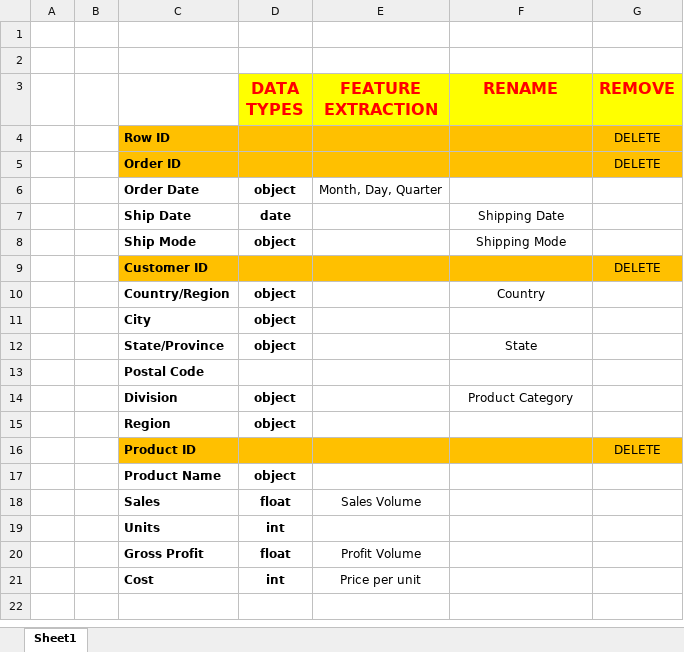
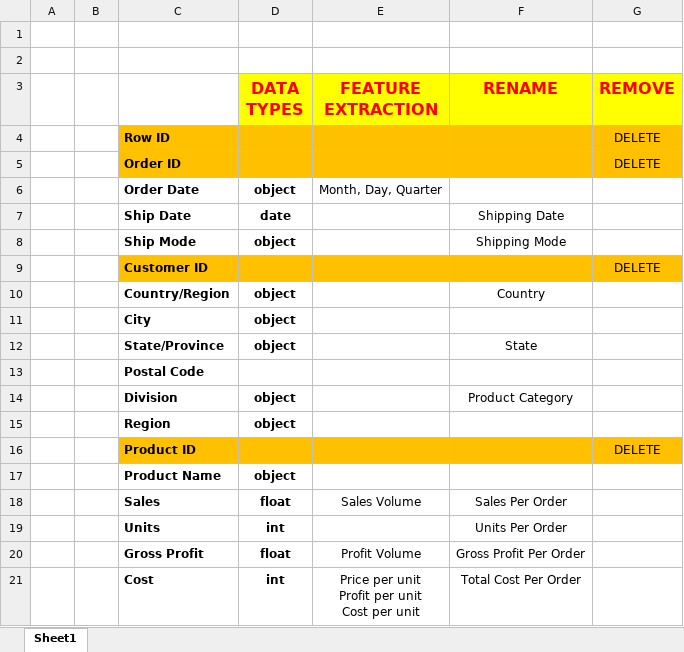
Before and after one commit to Ashura369/PROJECTS, an Excel workbook: Factory_to_Customer_Shipping_Route_Efficiency_Analysis/Dataset/Roadmap.xlsx, sheet Sheet1, drawn as a sheet; values as stored, in another font and other column widths than the file's, no borders; ↵ is a line break in a cell; the diff names each change by its address in the sheet, - before the commit and + after, or states it on an @@ line.

```diff
--- a/Factory_to_Customer_Shipping_Route_Efficiency_Analysis/Dataset/Roadmap.xlsx (sheet Sheet1)
+++ b/Factory_to_Customer_Shipping_Route_Efficiency_Analysis/Dataset/Roadmap.xlsx (sheet Sheet1)
-F18 (RENAME): (empty)
+F18 (RENAME): Sales Per Order
-F19 (RENAME): (empty)
+F19 (RENAME): Units Per Order
-F20 (RENAME): (empty)
+F20 (RENAME): Gross Profit Per Order
-E21 (FEATURE EXTRACTION): Price per unit
+E21 (FEATURE EXTRACTION): Price per unit ↵ Profit per unit ↵ Cost per unit
-F21 (RENAME): (empty)
+F21 (RENAME): Total Cost Per Order
```
Also changed, not shown: 4 other files.
